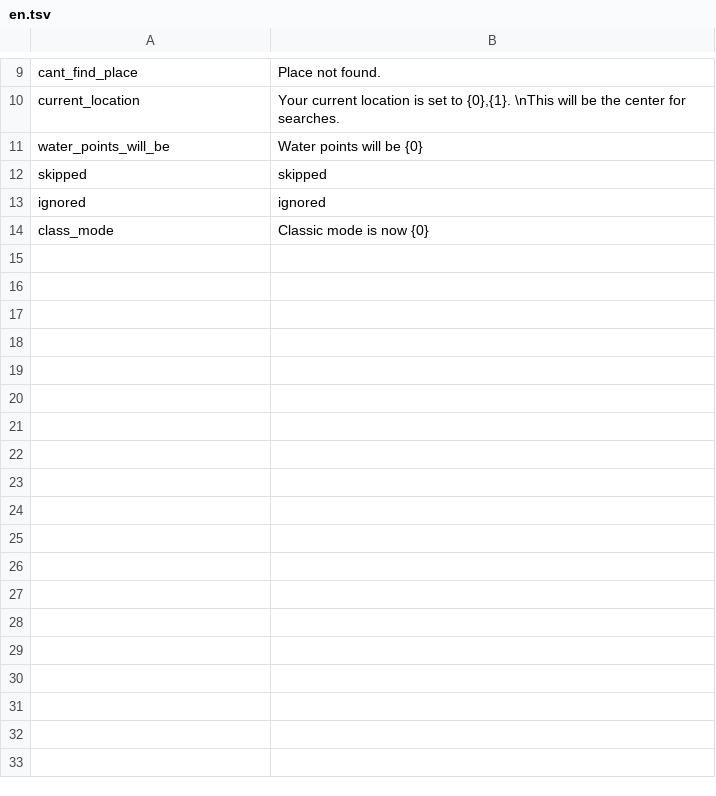
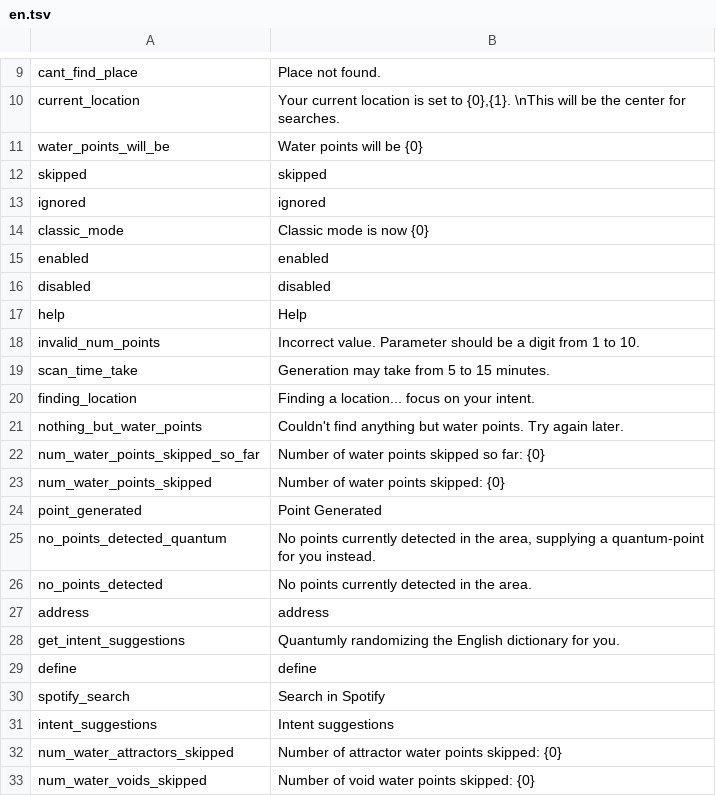
Before and after one commit to Wandering-Consciousness/VFatumbot, a TSV file: i18n/en.tsv, drawn as a sheet; only a part is shown, gaps mark what is left out; the diff covers the shown part only.

```diff
--- a/i18n/en.tsv
+++ b/i18n/en.tsv
@@ -13,2 +13,21 @@ skipped	skipped
 ignored	ignored
-class_mode	Classic mode is now {0}
+classic_mode	Classic mode is now {0}
+enabled	enabled
+disabled	disabled
+help	Help
+invalid_num_points	Incorrect value. Parameter should be a digit from 1 to 10.
+scan_time_take	Generation may take from 5 to 15 minutes.
+finding_location	Finding a location... focus on your intent.
+nothing_but_water_points	Couldn't find anything but water points. Try again later.
+num_water_points_skipped_so_far	Number of water points skipped so far: {0}
+num_water_points_skipped	Number of water points skipped: {0}
+point_generated	Point Generated
+no_points_detected_quantum	No points currently detected in the area, supplying a quantum-point for you instead.
+no_points_detected	No points currently detected in the area.
+address	address
+get_intent_suggestions	Quantumly randomizing the English dictionary for you.
+define	define
+spotify_search	Search in Spotify
+intent_suggestions	Intent suggestions
+num_water_attractors_skipped	Number of attractor water points skipped: {0}
+num_water_voids_skipped	Number of void water points skipped: {0}
```
Also changed, not shown: 74 added rows elsewhere in this file, i18n/ja.tsv, 12 other files.
